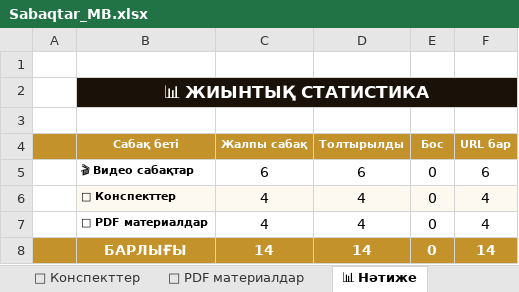
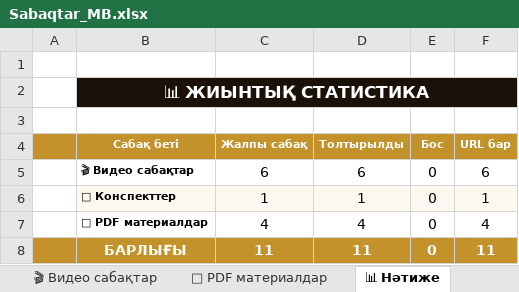
Before and after one commit to nurtileuabdikhalyk/kazakh-literature-portal, an Excel workbook: src/assets/datas/Sabaqtar_MB.xlsx, sheet 📊 Нәтиже, drawn as a sheet; values as stored, in another font and other column widths than the file's, no borders; the diff names each change by its address in the sheet, - before the commit and + after, or states it on an @@ line.

```diff
--- a/src/assets/datas/Sabaqtar_MB.xlsx (sheet 📊 Нәтиже)
+++ b/src/assets/datas/Sabaqtar_MB.xlsx (sheet 📊 Нәтиже)
-sheet tab: 📄 Конспекттер
-C6 (Жалпы сабақ): 4
+C6 (Жалпы сабақ): 1
-D6 (Толтырылды): 4
+D6 (Толтырылды): 1
-F6 (URL бар): 4
+F6 (URL бар): 1
-C8 (Жалпы сабақ): 14
+C8 (Жалпы сабақ): 11
-D8 (Толтырылды): 14
+D8 (Толтырылды): 11
-F8 (URL бар): 14
+F8 (URL бар): 11
```
Also changed, not shown: 8 other files.
